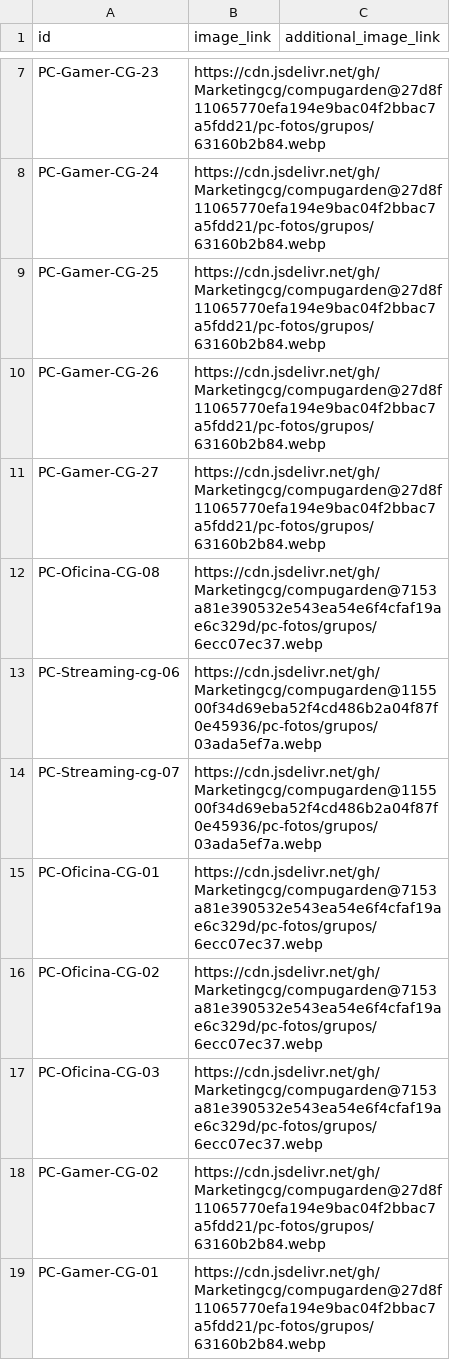
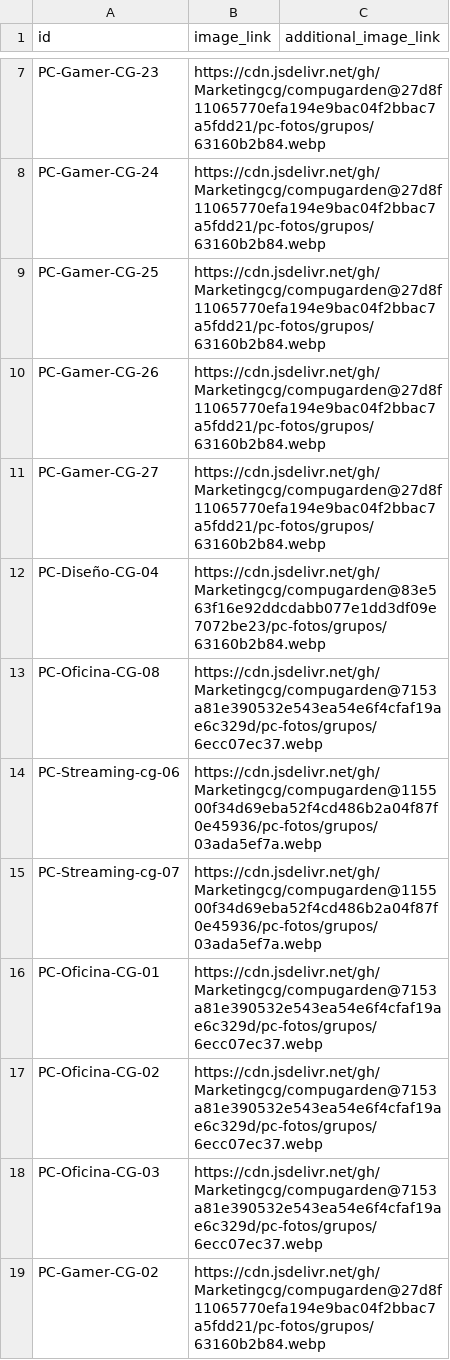
Before and after one commit to Marketingcg/compugarden, a TSV file: pc-fotos/merchant-fotos.tsv, drawn as a sheet; only a part is shown, gaps mark what is left out; the shorter side is filled out with more unchanged rows.

Commit message:
Índice de fotos: grupo de 1 PC

```diff
--- a/pc-fotos/merchant-fotos.tsv
+++ b/pc-fotos/merchant-fotos.tsv
@@ -11,2 +11,3 @@ PC-Gamer-CG-26	https://cdn.jsdelivr.net/gh/Marketingcg/compugarden@27d8f11065770
 PC-Gamer-CG-27	https://cdn.jsdelivr.net/gh/Marketingcg/compugarden@27d8f11065770efa194e9bac04f2bbac7a5fdd21/pc-fotos/grupos/63160b2b84.webp	
+PC-Diseño-CG-04	https://cdn.jsdelivr.net/gh/Marketingcg/compugarden@83e563f16e92ddcdabb077e1dd3df09e7072be23/pc-fotos/grupos/63160b2b84.webp	
 PC-Oficina-CG-08	https://cdn.jsdelivr.net/gh/Marketingcg/compugarden@7153a81e390532e543ea54e6f4cfaf19ae6c329d/pc-fotos/grupos/6ecc07ec37.webp	
```
Also changed, not shown: 1 other file.
